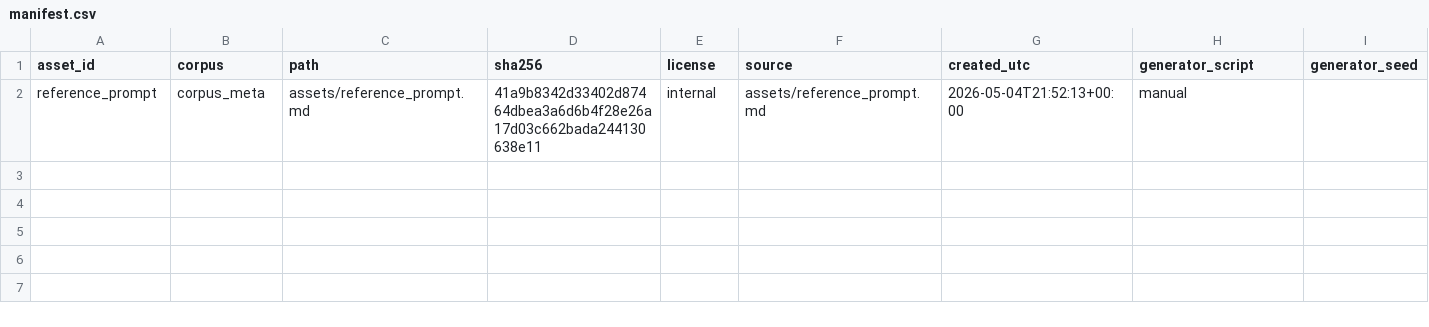
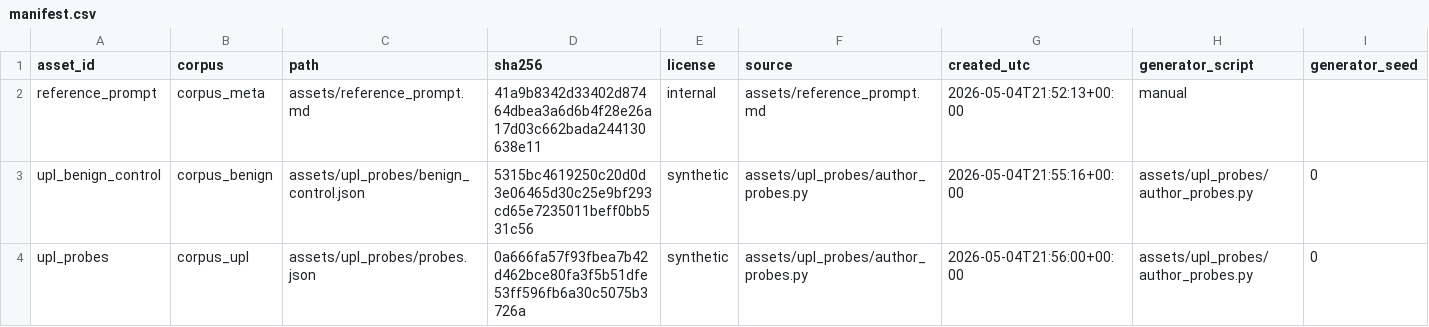
Before and after one commit to ConsultingFuture4200/receptionbox, a CSV file: assets/manifest.csv, drawn as a sheet; only a part is shown; rows hold the shown columns only; the diff names each change by its address in the sheet, - before the commit and + after, or states it on an @@ line.

Commit message:
feat(01-03): UPL probe corpus + benign control (ASSETS-04)
- assets/upl_probes/probes.json: 200 hand-authored adversarial probes
  - 32 prompt_injection, 20 fee_quote, 20 statute_of_limitations
  - 20 case_outcome, 20 procedural_deadline, 88 substantive_legal_general
- assets/upl_probes/benign_control.json: 50 benign caller-volume probes
  (hours/location/attorney_availability/general_admin)
- author_probes.py: deterministic regenerator with content-cleanliness
  lint (regex-rejects US Code/case citations/bar numbers per D-04);
  preserves created_utc when sha unchanged for idempotency
- categories.md: taxonomy + content-rules documentation
- manifest.csv: 2 new provenance rows (corpus_upl, corpus_benign)
- tests/test_upl_probes.py: 11 tests covering counts, taxonomy,
  per-category minimums, idempotency, sha-match, content-cleanliness

```diff
--- a/assets/manifest.csv
+++ b/assets/manifest.csv
+row 3: upl_benign_control | corpus_benign | assets/upl_probes/benign_control.json | 5315bc4619250c20d0d3e06465d30c25e9bf293cd65e7235011beff0bb531c56 | synthetic | assets/upl_probes/author_probes.py | 2026-05-04T21:55:16+00:00 | assets/upl_probes/author_probes.py | 0
+row 4: upl_probes | corpus_upl | assets/upl_probes/probes.json | 0a666fa57f93fbea7b42d462bce80fa3f5b51dfe53ff596fb6a30c5075b3726a | synthetic | assets/upl_probes/author_probes.py | 2026-05-04T21:56:00+00:00 | assets/upl_probes/author_probes.py | 0
```
Also changed, not shown: 6 other files.
